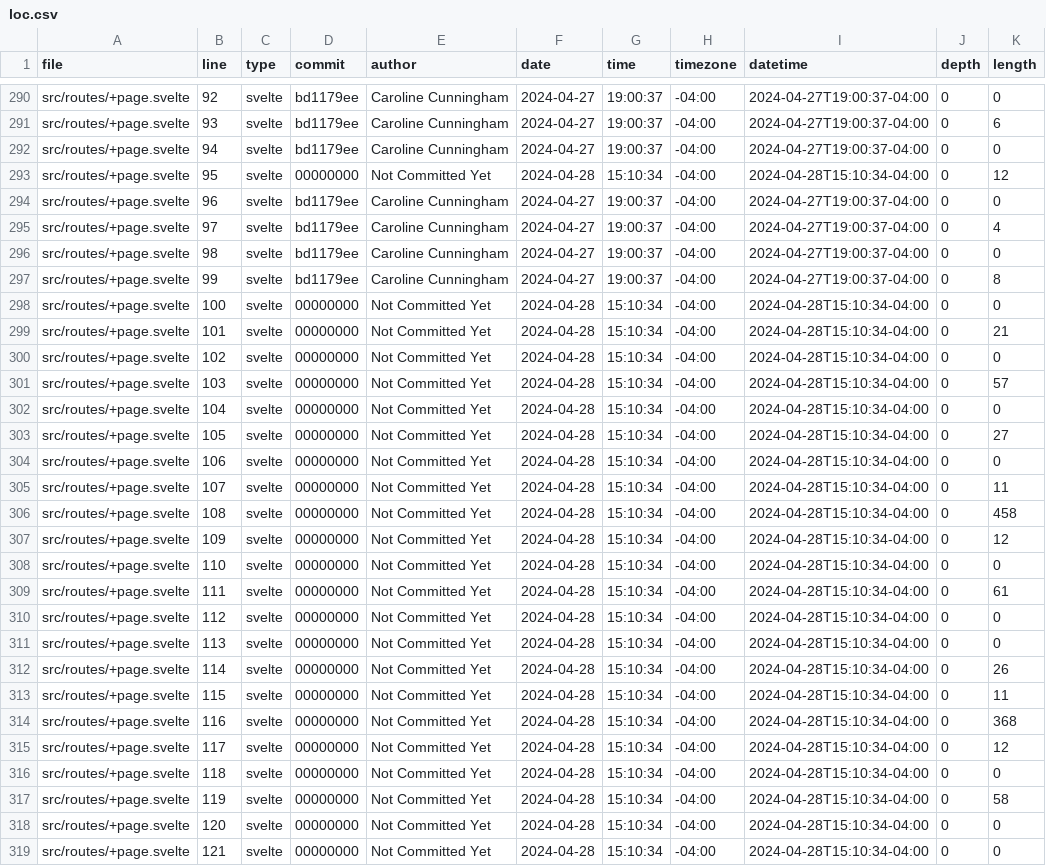
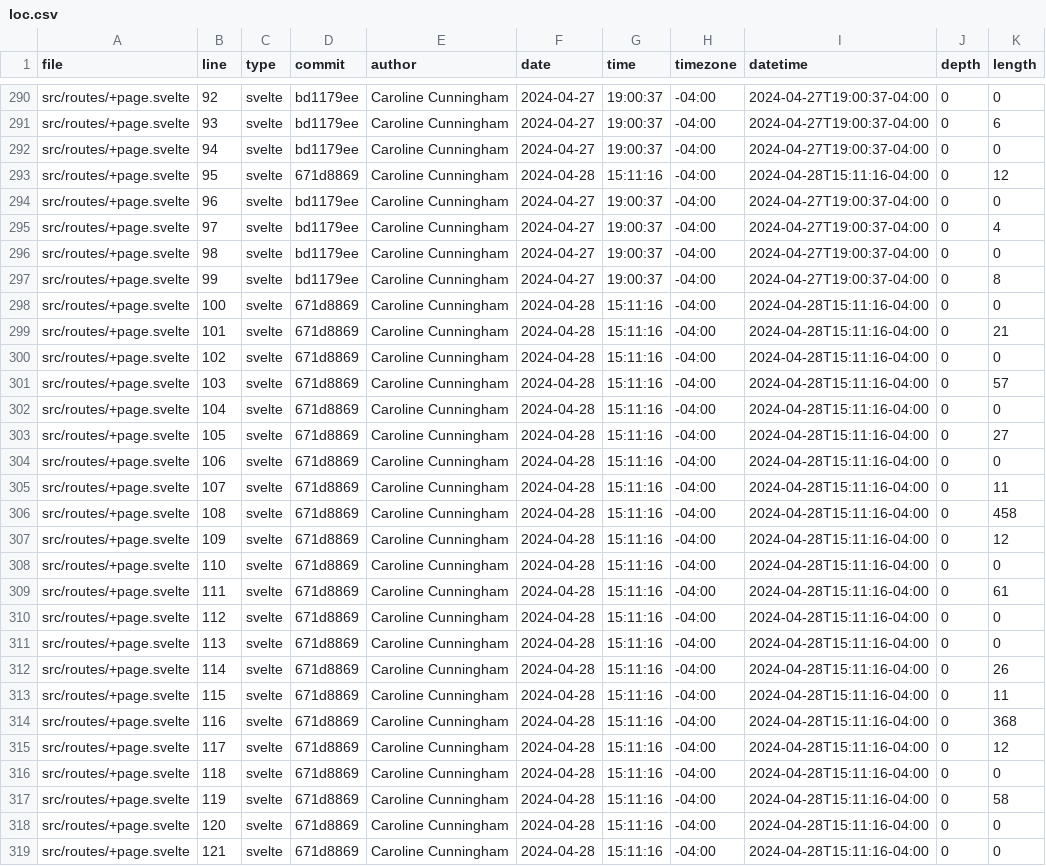
Before and after one commit to aklein11/vis24project, a CSV file: static/loc.csv, drawn as a sheet; only a part is shown, gaps mark what is left out; the diff covers the shown part only; the diff names each change by its address in the sheet, - before the commit and + after, or states it on an @@ line.

```diff
--- a/static/loc.csv
+++ b/static/loc.csv
-D293 (commit): 00000000
+D293 (commit): 671d8869
-E293 (author): Not Committed Yet
+E293 (author): Caroline Cunningham
-G293 (time): 15:10:34
+G293 (time): 15:11:16
-I293 (datetime): 2024-04-28T15:10:34-04:00
+I293 (datetime): 2024-04-28T15:11:16-04:00
-D298:D319 (commit): 00000000
+D298:D319 (commit): 671d8869
-E298:E319 (author): Not Committed Yet
+E298:E319 (author): Caroline Cunningham
-G298:G319 (time): 15:10:34
+G298:G319 (time): 15:11:16
-I298:I319 (datetime): 2024-04-28T15:10:34-04:00
+I298:I319 (datetime): 2024-04-28T15:11:16-04:00
```
Also changed, not shown: 2 added rows and 57 edited cells elsewhere in this file, 19 other files.
